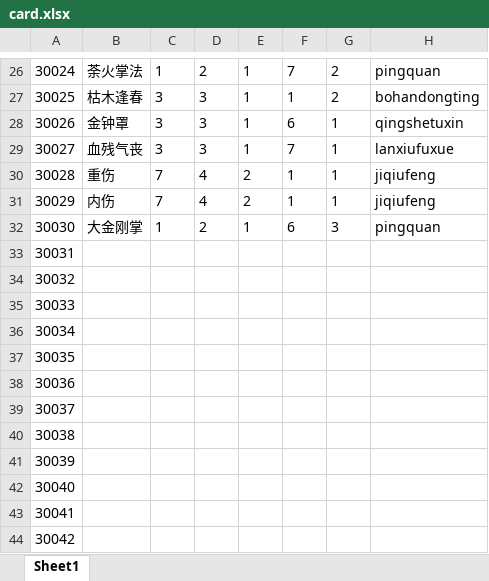
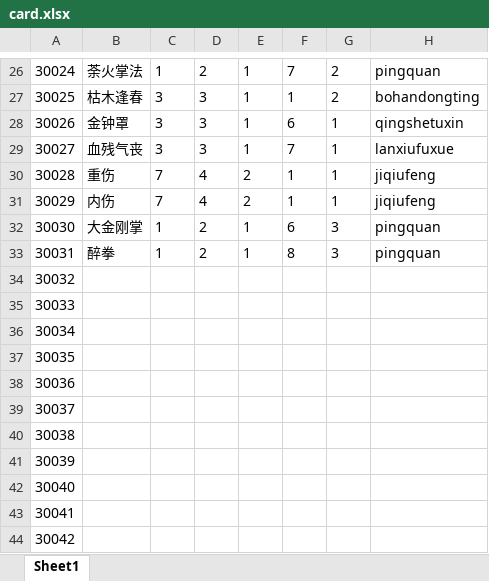
Before and after one commit to machaoTeam/LakeHeroConfig, an Excel workbook: excel/card.xlsx, sheet Sheet1, drawn as a sheet; only a part is shown, gaps mark what is left out; values as stored, in another font and other column widths than the file's, no borders; removed rows and columns are numbered as before the commit, all else as after; the diff names each change by its address in the sheet, - before the commit and + after, or states it on an @@ line.

```diff
--- a/excel/card.xlsx (sheet Sheet1)
+++ b/excel/card.xlsx (sheet Sheet1)
+row 33: 30031 | 醉拳 | 1 | 2 | 1 | 8 | 3 | pingquan
@@ column A renumbered between rows 34 and 44 @@
-row 44: 30042
```
Also changed, not shown: excel/buff.xlsx, excel/hero.xlsx, 3 other files.
